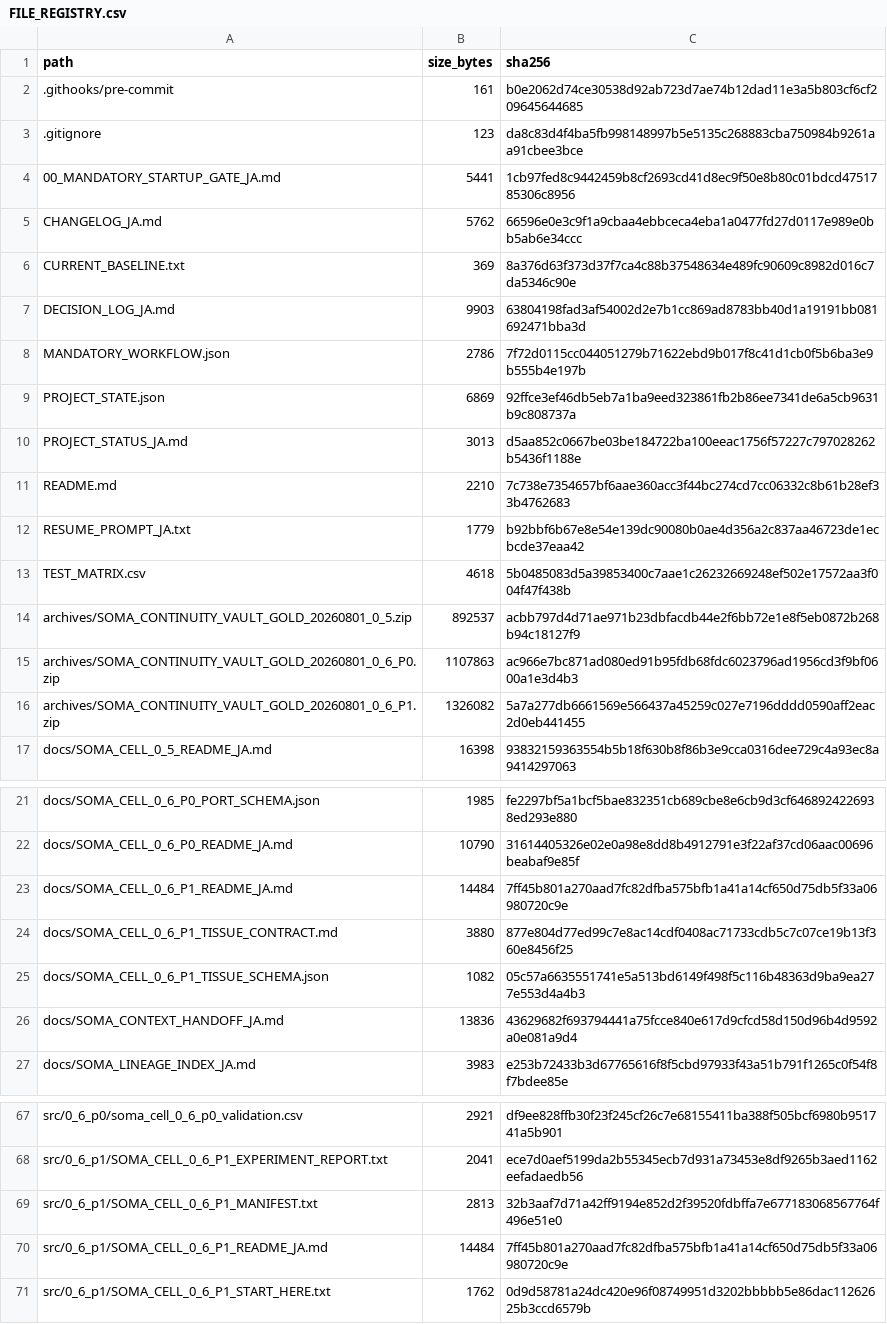
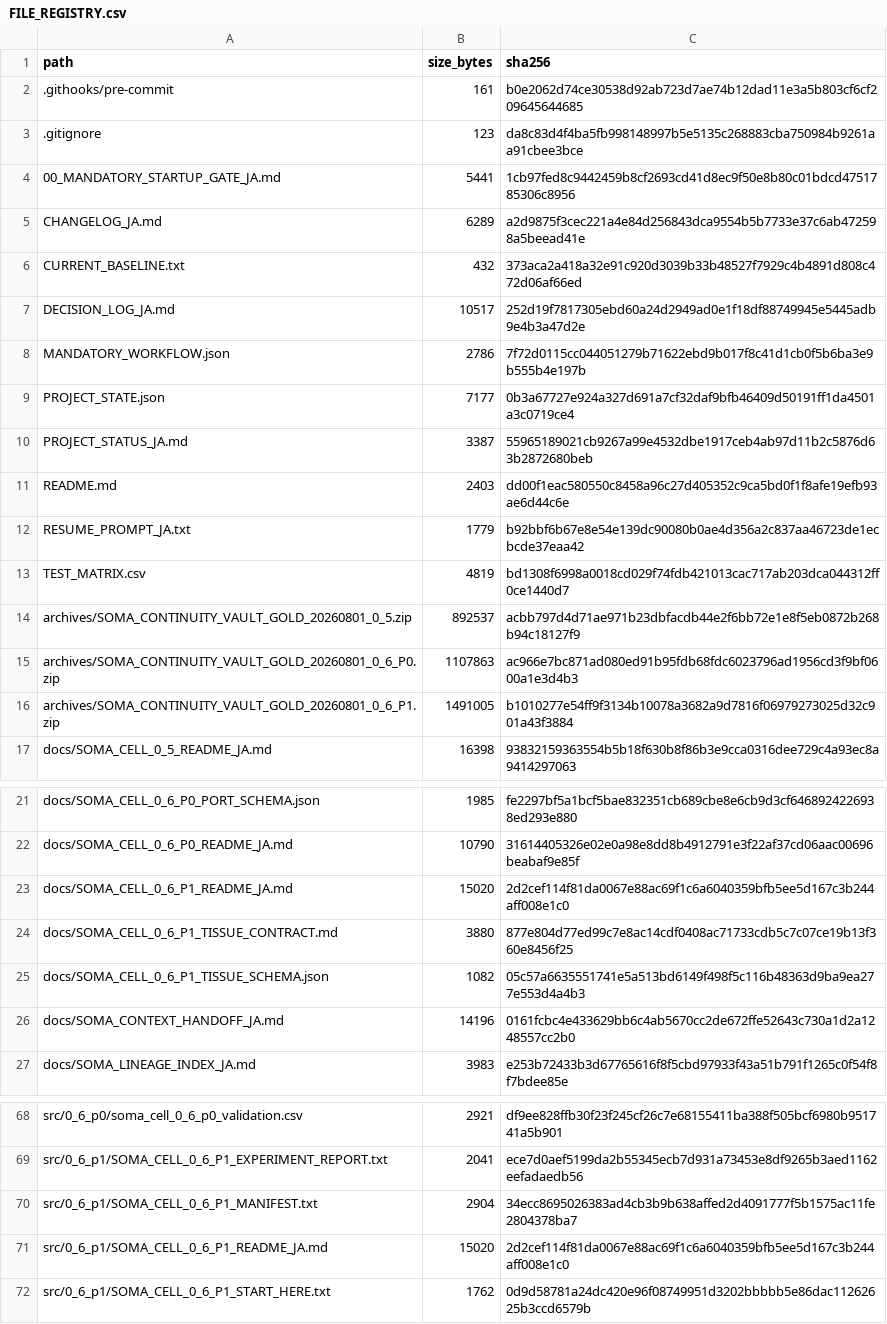
Before and after one commit to halc8312/soma-cell, a CSV file: manifests/FILE_REGISTRY.csv, drawn as a sheet; only a part is shown, gaps mark what is left out; the diff covers the shown part only.

```diff
--- a/manifests/FILE_REGISTRY.csv
+++ b/manifests/FILE_REGISTRY.csv
@@ -4,14 +4,14 @@ path,size_bytes,sha256
 00_MANDATORY_STARTUP_GATE_JA.md,5441,1cb97fed8c9442459b8cf2693cd41d8ec9f50e8b80c01bdcd4751785306c8956
-CHANGELOG_JA.md,5762,66596e0e3c9f1a9cbaa4ebbceca4eba1a0477fd27d0117e989e0bb5ab6e34ccc
-CURRENT_BASELINE.txt,369,8a376d63f373d37f7ca4c88b37548634e489fc90609c8982d016c7da5346c90e
-DECISION_LOG_JA.md,9903,63804198fad3af54002d2e7b1cc869ad8783bb40d1a19191bb081692471bba3d
+CHANGELOG_JA.md,6289,a2d9875f3cec221a4e84d256843dca9554b5b7733e37c6ab472598a5beead41e
+CURRENT_BASELINE.txt,432,373aca2a418a32e91c920d3039b33b48527f7929c4b4891d808c472d06af66ed
+DECISION_LOG_JA.md,10517,252d19f7817305ebd60a24d2949ad0e1f18df88749945e5445adb9e4b3a47d2e
 MANDATORY_WORKFLOW.json,2786,7f72d0115cc044051279b71622ebd9b017f8c41d1cb0f5b6ba3e9b555b4e197b
-PROJECT_STATE.json,6869,92ffce3ef46db5eb7a1ba9eed323861fb2b86ee7341de6a5cb9631b9c808737a
-PROJECT_STATUS_JA.md,3013,d5aa852c0667be03be184722ba100eeac1756f57227c797028262b5436f1188e
-README.md,2210,7c738e7354657bf6aae360acc3f44bc274cd7cc06332c8b61b28ef33b4762683
+PROJECT_STATE.json,7177,0b3a67727e924a327d691a7cf32daf9bfb46409d50191ff1da4501a3c0719ce4
+PROJECT_STATUS_JA.md,3387,55965189021cb9267a99e4532dbe1917ceb4ab97d11b2c5876d63b2872680beb
+README.md,2403,dd00f1eac580550c8458a96c27d405352c9ca5bd0f1f8afe19efb93ae6d44c6e
 RESUME_PROMPT_JA.txt,1779,b92bbf6b67e8e54e139dc90080b0ae4d356a2c837aa46723de1ecbcde37eaa42
-TEST_MATRIX.csv,4618,5b0485083d5a39853400c7aae1c26232669248ef502e17572aa3f004f47f438b
+TEST_MATRIX.csv,4819,bd1308f6998a0018cd029f74fdb421013cac717ab203dca044312ff0ce1440d7
 archives/SOMA_CONTINUITY_VAULT_GOLD_20260801_0_5.zip,892537,acbb797d4d71ae971b23dbfacdb44e2f6bb72e1e8f5eb0872b268b94c18127f9
 archives/SOMA_CONTINUITY_VAULT_GOLD_20260801_0_6_P0.zip,1107863,ac966e7bc871ad080ed91b95fdb68fdc6023796ad1956cd3f9bf0600a1e3d4b3
-archives/SOMA_CONTINUITY_VAULT_GOLD_20260801_0_6_P1.zip,1326082,5a7a277db6661569e566437a45259c027e7196dddd0590aff2eac2d0eb441455
+archives/SOMA_CONTINUITY_VAULT_GOLD_20260801_0_6_P1.zip,1491005,b1010277e54ff9f3134b10078a3682a9d7816f06979273025d32c901a43f3884
 docs/SOMA_CELL_0_5_README_JA.md,16398,93832159363554b5b18f630b8f86b3e9cca0316dee729c4a93ec8a9414297063
@@ -22,6 +22,6 @@ docs/SOMA_CELL_0_6_P0_PORT_SCHEMA.json,1985,fe2297bf5a1bcf5bae832351cb689cbe8e6c
 docs/SOMA_CELL_0_6_P0_README_JA.md,10790,31614405326e02e0a98e8dd8b4912791e3f22af37cd06aac00696beabaf9e85f
-docs/SOMA_CELL_0_6_P1_README_JA.md,14484,7ff45b801a270aad7fc82dfba575bfb1a41a14cf650d75db5f33a06980720c9e
+docs/SOMA_CELL_0_6_P1_README_JA.md,15020,2d2cef114f81da0067e88ac69f1c6a6040359bfb5ee5d167c3b244aff008e1c0
 docs/SOMA_CELL_0_6_P1_TISSUE_CONTRACT.md,3880,877e804d77ed99c7e8ac14cdf0408ac71733cdb5c7c07ce19b13f360e8456f25
 docs/SOMA_CELL_0_6_P1_TISSUE_SCHEMA.json,1082,05c57a6635551741e5a513bd6149f498f5c116b48363d9ba9ea277e553d4a4b3
-docs/SOMA_CONTEXT_HANDOFF_JA.md,13836,43629682f693794441a75fcce840e617d9cfcd58d150d96b4d9592a0e081a9d4
+docs/SOMA_CONTEXT_HANDOFF_JA.md,14196,0161fcbc4e433629bb6c4ab5670cc2de672ffe52643c730a1d2a1248557cc2b0
 docs/SOMA_LINEAGE_INDEX_JA.md,3983,e253b72433b3d67765616f8f5cbd97933f43a51b791f1265c0f54f8f7bdee85e
@@ -68,4 +69,4 @@ src/0_6_p0/soma_cell_0_6_p0_validation.csv,2921,df9ee828ffb30f23f245cf26c7e68155
 src/0_6_p1/SOMA_CELL_0_6_P1_EXPERIMENT_REPORT.txt,2041,ece7d0aef5199da2b55345ecb7d931a73453e8df9265b3aed1162eefadaedb56
-src/0_6_p1/SOMA_CELL_0_6_P1_MANIFEST.txt,2813,32b3aaf7d71a42ff9194e852d2f39520fdbffa7e677183068567764f496e51e0
-src/0_6_p1/SOMA_CELL_0_6_P1_README_JA.md,14484,7ff45b801a270aad7fc82dfba575bfb1a41a14cf650d75db5f33a06980720c9e
+src/0_6_p1/SOMA_CELL_0_6_P1_MANIFEST.txt,2904,34ecc8695026383ad4cb3b9b638affed2d4091777f5b1575ac11fe2804378ba7
+src/0_6_p1/SOMA_CELL_0_6_P1_README_JA.md,15020,2d2cef114f81da0067e88ac69f1c6a6040359bfb5ee5d167c3b244aff008e1c0
 src/0_6_p1/SOMA_CELL_0_6_P1_START_HERE.txt,1762,0d9d58781a24dc420e96f08749951d3202bbbbb5e86dac11262625b3ccd6579b
```
Also changed, not shown: 2 added rows and 2 edited cells elsewhere in this file, TEST_MATRIX.csv, 15 other files.
